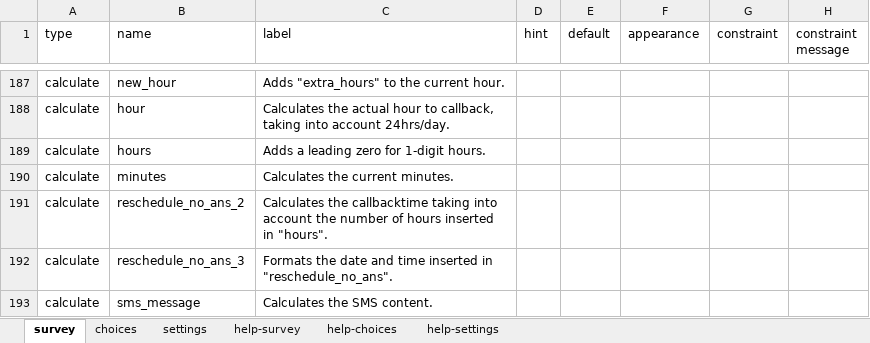
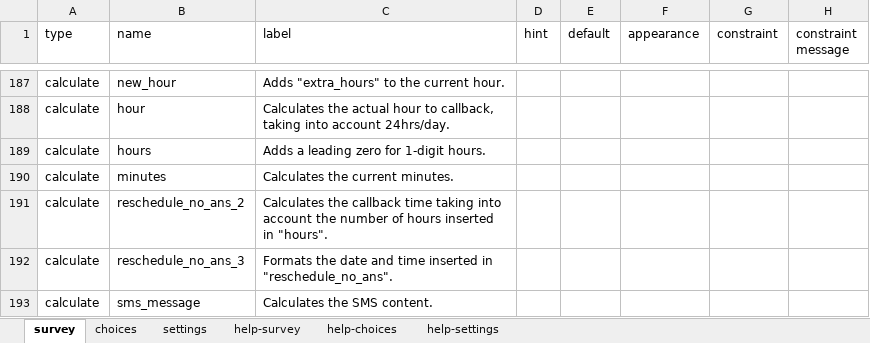
Before and after one commit to PovertyAction/SurveyCTO-Templates, an Excel workbook: Multiple Attempts Template/Advanced CATI starter kit with attempt_workflow.xlsx, sheet survey, drawn as a sheet; only a part is shown, gaps mark what is left out; values as stored, in another font and other column widths than the file's, no cell formats; conditional formats not drawn; the diff covers the shown part only; the diff names each change by its address in the sheet, - before the commit and + after, or states it on an @@ line.

Commit message:
update Multiple attempt template and Mobilizer survey template

```diff
--- a/Multiple Attempts Template/Advanced CATI starter kit with attempt_workflow.xlsx (sheet survey)
+++ b/Multiple Attempts Template/Advanced CATI starter kit with attempt_workflow.xlsx (sheet survey)
-C191 (label): Calculates the callbacktime taking into…
+C191 (label): Calculates the callback time taking into…
```
Also changed, not shown: 48 edited cells elsewhere in this sheet, sheet settings, cell formats, Mobilizer Survey Template/Phone Survey Form.xlsx, Mobilizer Survey Template/Phone Survey Mobilizer Form.xlsx, 10 other files.
